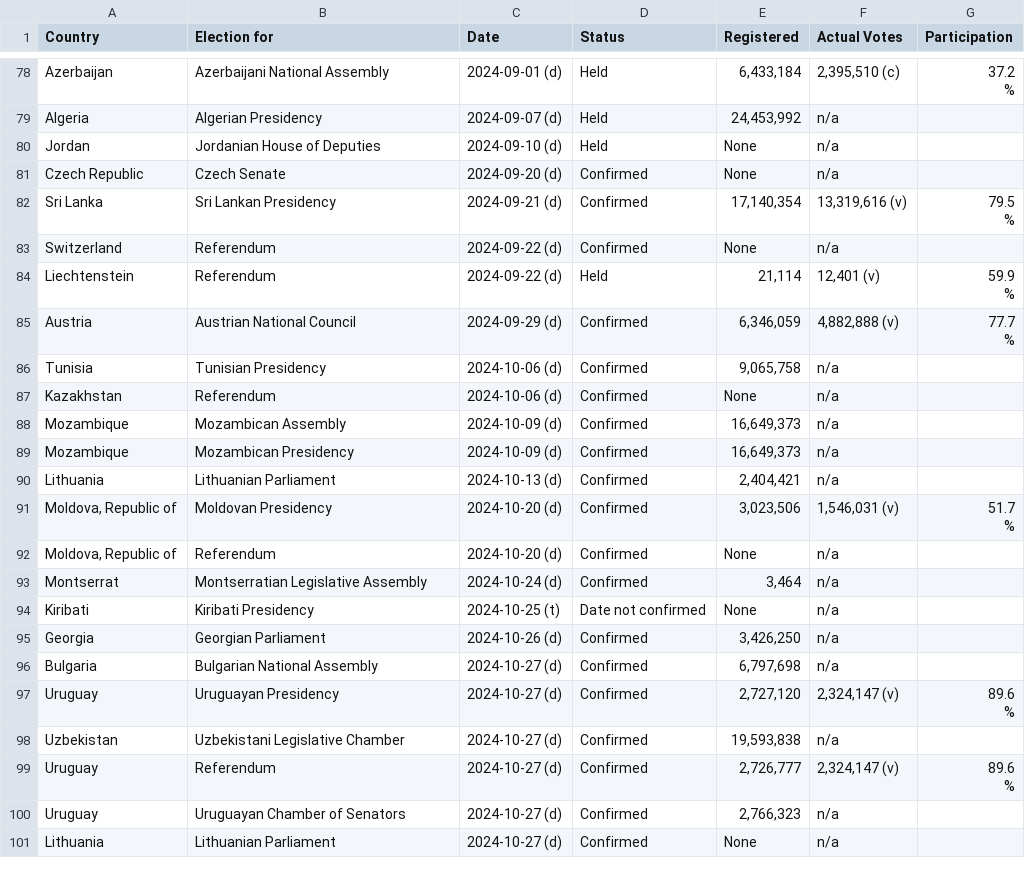
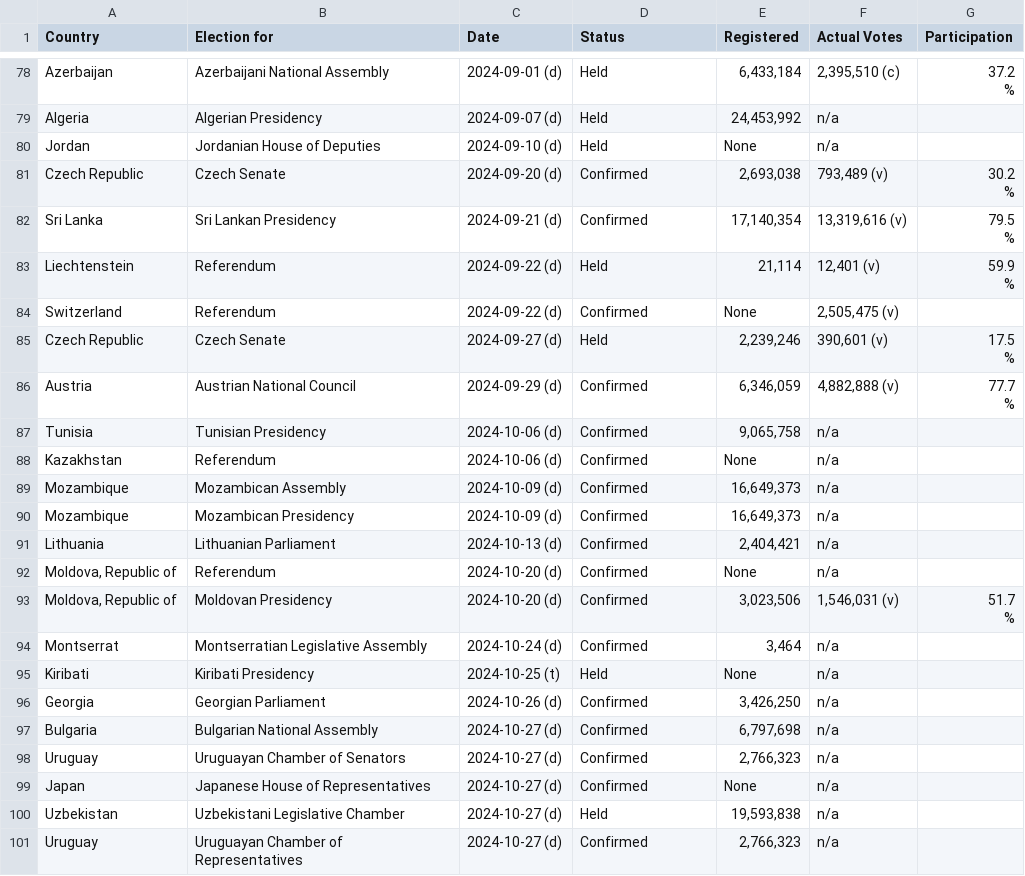
Before and after one commit to katrventura/elections-scraper, a CSV file: data.csv, drawn as a sheet; only a part is shown, gaps mark what is left out; the diff covers the shown part only.

```diff
--- a/data.csv
+++ b/data.csv
@@ -131,8 +132,11 @@ Algeria,Algerian Presidency,2024-09-07 (d),Held,"24,453,992",n/a,
 Jordan,Jordanian House of Deputies,2024-09-10 (d),Held,None,n/a,
-Czech Republic,Czech Senate,2024-09-20 (d),Confirmed,None,n/a,
+Czech Republic,Czech Senate,2024-09-20 (d),Confirmed,"2,693,038","793,489  (v)","30.2
+                                        %"
 Sri Lanka,Sri Lankan Presidency,2024-09-21 (d),Confirmed,"17,140,354","13,319,616  (v)","79.5
                                         %"
-Switzerland,Referendum,2024-09-22 (d),Confirmed,None,n/a,
 Liechtenstein,Referendum,2024-09-22 (d),Held,"21,114","12,401  (v)","59.9
                                         %"
+Switzerland,Referendum,2024-09-22 (d),Confirmed,None,"2,505,475  (v)",
+Czech Republic,Czech Senate,2024-09-27 (d),Held,"2,239,246","390,601  (v)","17.5
+                                        %"
 Austria,Austrian National Council,2024-09-29 (d),Confirmed,"6,346,059","4,882,888  (v)","77.7
@@ -144,15 +148,12 @@ Mozambique,Mozambican Presidency,2024-10-09 (d),Confirmed,"16,649,373",n/a,
 Lithuania,Lithuanian Parliament,2024-10-13 (d),Confirmed,"2,404,421",n/a,
+"Moldova, Republic of",Referendum,2024-10-20 (d),Confirmed,None,n/a,
 "Moldova, Republic of",Moldovan Presidency,2024-10-20 (d),Confirmed,"3,023,506","1,546,031  (v)","51.7
                                         %"
-"Moldova, Republic of",Referendum,2024-10-20 (d),Confirmed,None,n/a,
 Montserrat,Montserratian Legislative Assembly,2024-10-24 (d),Confirmed,"3,464",n/a,
-Kiribati,Kiribati Presidency,2024-10-25 (t),Date not confirmed,None,n/a,
+Kiribati,Kiribati Presidency,2024-10-25 (t),Held,None,n/a,
 Georgia,Georgian Parliament,2024-10-26 (d),Confirmed,"3,426,250",n/a,
 Bulgaria,Bulgarian National Assembly,2024-10-27 (d),Confirmed,"6,797,698",n/a,
-Uruguay,Uruguayan Presidency,2024-10-27 (d),Confirmed,"2,727,120","2,324,147  (v)","89.6
-                                        %"
-Uzbekistan,Uzbekistani Legislative Chamber,2024-10-27 (d),Confirmed,"19,593,838",n/a,
-Uruguay,Referendum,2024-10-27 (d),Confirmed,"2,726,777","2,324,147  (v)","89.6
-                                        %"
 Uruguay,Uruguayan Chamber of Senators,2024-10-27 (d),Confirmed,"2,766,323",n/a,
-Lithuania,Lithuanian Parliament,2024-10-27 (d),Confirmed,None,n/a,
+Japan,Japanese House of Representatives,2024-10-27 (d),Confirmed,None,n/a,
+Uzbekistan,Uzbekistani Legislative Chamber,2024-10-27 (d),Held,"19,593,838",n/a,
+Uruguay,Uruguayan Chamber of Representatives,2024-10-27 (d),Confirmed,"2,766,323",n/a,
```
Also changed, not shown: 1 added row, 1 removed row and 13 moved rows elsewhere in this file.
